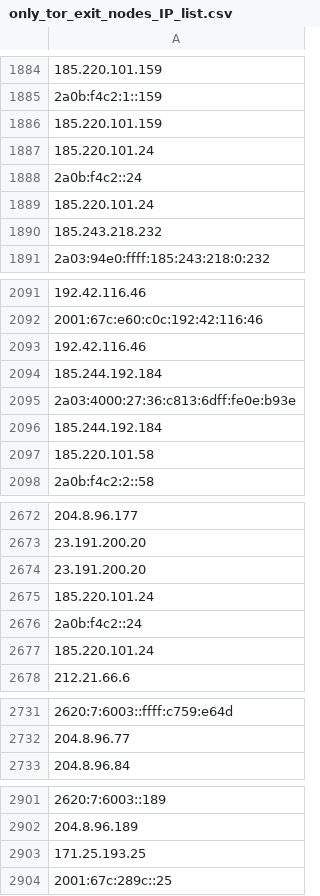
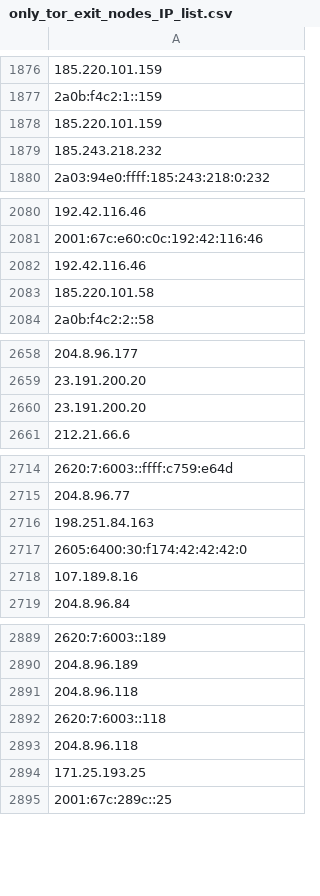
Before and after one commit to bhardwajRahul/awesome-lists, a CSV file: Lists/TOR/only_tor_exit_nodes_IP_list.csv, drawn as a sheet; only a part is shown, gaps mark what is left out; removed rows and columns are numbered as before the commit, all else as after; the diff covers the shown part only; the diff names each change by its address in the sheet, - before the commit and + after, or states it on an @@ line.

```diff
--- a/Lists/TOR/only_tor_exit_nodes_IP_list.csv
+++ b/Lists/TOR/only_tor_exit_nodes_IP_list.csv
-row 1887: 185.220.101.24
-row 1888: 2a0b:f4c2::24
-row 1889: 185.220.101.24
-row 2094: 185.244.192.184
-row 2095: 2a03:4000:27:36:c813:6dff:fe0e:b93e
-row 2096: 185.244.192.184
-row 2675: 185.220.101.24
-row 2676: 2a0b:f4c2::24
-row 2677: 185.220.101.24
+row 2716: 198.251.84.163
+row 2717: 2605:6400:30:f174:42:42:42:0
+row 2718: 107.189.8.16
+row 2891: 204.8.96.118
+row 2892: 2620:7:6003::118
+row 2893: 204.8.96.118
```
Also changed, not shown: 39 added rows, 106 removed rows and 4 edited cells elsewhere in this file, Lists/TOR/only_tor_guard_nodes_IP_list.csv, 1 other file.
